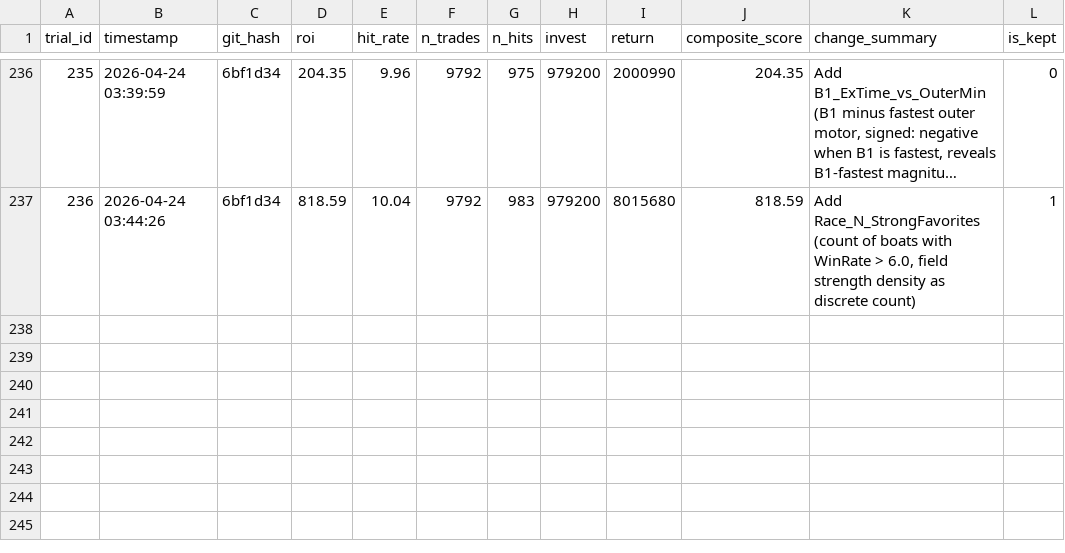
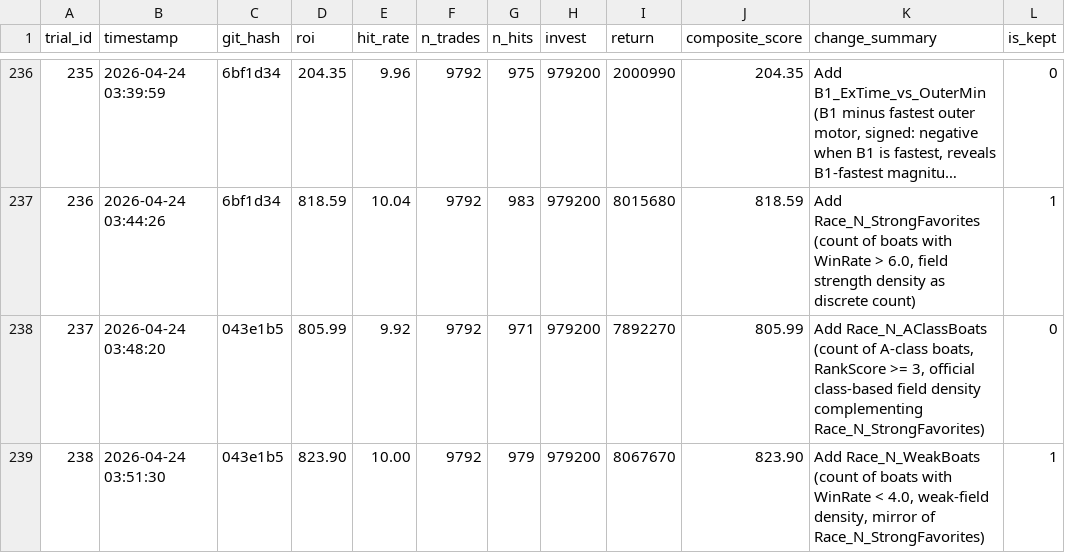
Before and after one commit to kids-masaru/Play, a TSV file: auto_research/results.tsv, drawn as a sheet; only a part is shown, gaps mark what is left out; long unchanged cells end in ….

Commit message:
exp #238: Add Race_N_WeakBoats (score: 823.90)

```diff
--- a/auto_research/results.tsv
+++ b/auto_research/results.tsv
@@ -237 +237,3 @@ trial_id	timestamp	git_hash	roi	hit_rate	n_trades	n_hits	invest	return	composite
 236	2026-04-24 03:44:26	6bf1d34	818.59	10.04	9792	983	979200	8015680	818.59	Add Race_N_StrongFavorites (count of boats with WinRate > 6.0, field strength density as discrete count)	1
+237	2026-04-24 03:48:20	043e1b5	805.99	9.92	9792	971	979200	7892270	805.99	Add Race_N_AClassBoats (count of A-class boats, RankScore >= 3, official class-based field density complementing Race_N_StrongFavorites)	0
+238	2026-04-24 03:51:30	043e1b5	823.90	10.00	9792	979	979200	8067670	823.90	Add Race_N_WeakBoats (count of boats with WinRate < 4.0, weak-field density, mirror of Race_N_StrongFavorites)	1
```
Also changed, not shown: 1 other file.
